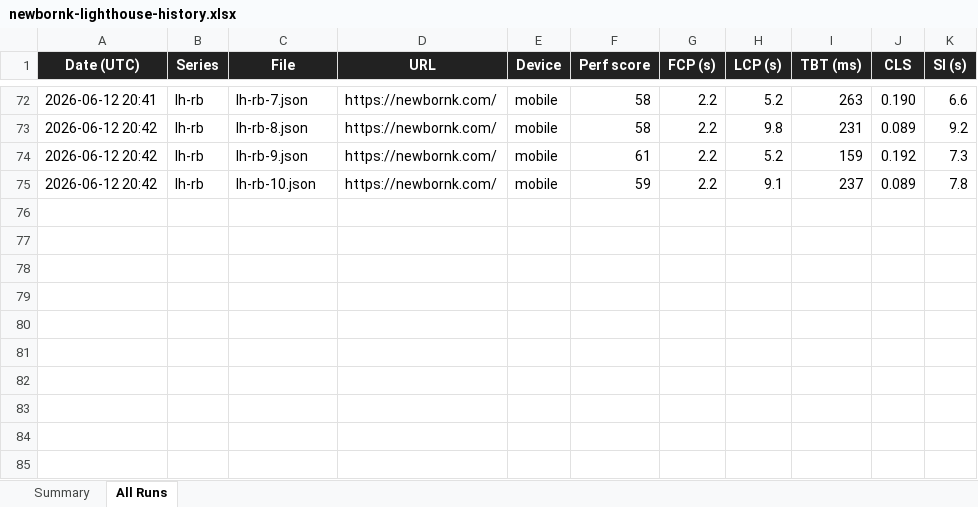
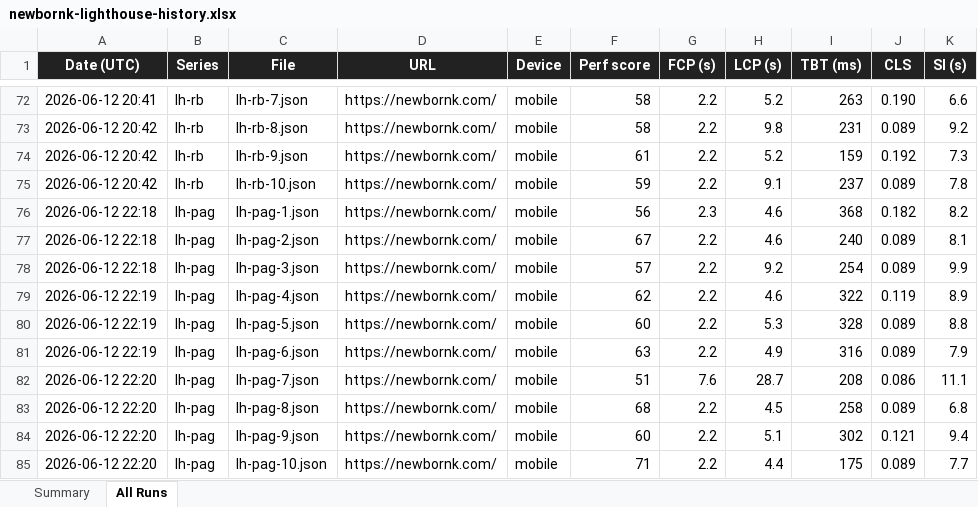
Before and after one commit to infoWebsystems/newbornk-com, an Excel workbook: newbornk-lighthouse-history.xlsx, sheet All Runs, drawn as a sheet; only a part is shown, gaps mark what is left out; values as stored, in another font and other column widths than the file's, no borders; the diff names each change by its address in the sheet, - before the commit and + after, or states it on an @@ line.

```diff
--- a/newbornk-lighthouse-history.xlsx (sheet All Runs)
+++ b/newbornk-lighthouse-history.xlsx (sheet All Runs)
+row 76: 2026-06-12 22:18 | lh-pag | lh-pag-1.json | https://newbornk.com/ | mobile | 56 | 2.3 | 4.6 | 368 | 0.182 | 8.2
+row 77: 2026-06-12 22:18 | lh-pag | lh-pag-2.json | https://newbornk.com/ | mobile | 67 | 2.2 | 4.6 | 240 | 0.089 | 8.1
+row 78: 2026-06-12 22:18 | lh-pag | lh-pag-3.json | https://newbornk.com/ | mobile | 57 | 2.2 | 9.2 | 254 | 0.089 | 9.9
+row 79: 2026-06-12 22:19 | lh-pag | lh-pag-4.json | https://newbornk.com/ | mobile | 62 | 2.2 | 4.6 | 322 | 0.119 | 8.9
+row 80: 2026-06-12 22:19 | lh-pag | lh-pag-5.json | https://newbornk.com/ | mobile | 60 | 2.2 | 5.3 | 328 | 0.089 | 8.8
+row 81: 2026-06-12 22:19 | lh-pag | lh-pag-6.json | https://newbornk.com/ | mobile | 63 | 2.2 | 4.9 | 316 | 0.089 | 7.9
+row 82: 2026-06-12 22:20 | lh-pag | lh-pag-7.json | https://newbornk.com/ | mobile | 51 | 7.6 | 28.7 | 208 | 0.086 | 11.1
+row 83: 2026-06-12 22:20 | lh-pag | lh-pag-8.json | https://newbornk.com/ | mobile | 68 | 2.2 | 4.5 | 258 | 0.089 | 6.8
+row 84: 2026-06-12 22:20 | lh-pag | lh-pag-9.json | https://newbornk.com/ | mobile | 60 | 2.2 | 5.1 | 302 | 0.121 | 9.4
+row 85: 2026-06-12 22:20 | lh-pag | lh-pag-10.json | https://newbornk.com/ | mobile | 71 | 2.2 | 4.4 | 175 | 0.089 | 7.7
```
Also changed, not shown: sheet Summary.
